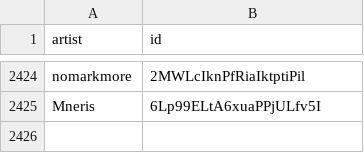
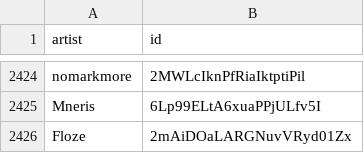
Before and after one commit to BenediktBahl/spotify-ai-blocker, a CSV file: SpotifyAiArtists.csv, drawn as a sheet; only a part is shown, gaps mark what is left out; the diff names each change by its address in the sheet, - before the commit and + after, or states it on an @@ line.

Commit message:
Add AI artist: 'Floze' (ID: 2mAiDOaLARGNuvVRyd01Zx) fixes #95 [skip ci]

```diff
--- a/SpotifyAiArtists.csv
+++ b/SpotifyAiArtists.csv
+row 2426: Floze | 2mAiDOaLARGNuvVRyd01Zx
```
